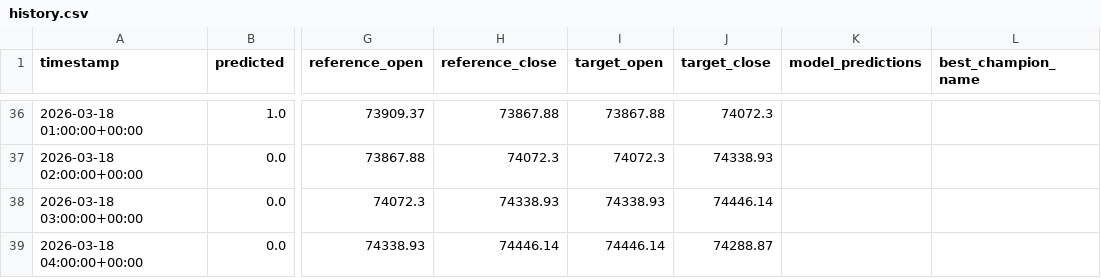
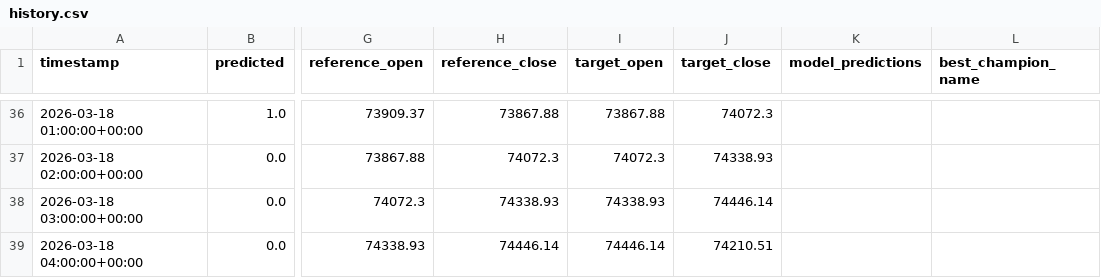
Before and after one commit to devMuniz02/btc-hourly-tournament, a CSV file: history.csv, drawn as a sheet; only a part is shown, gaps mark what is left out; the diff names each change by its address in the sheet, - before the commit and + after, or states it on an @@ line.

```diff
--- a/history.csv
+++ b/history.csv
-J39 (target_close): 74288.87
+J39 (target_close): 74210.51
```
Also changed, not shown: 1 other file.
